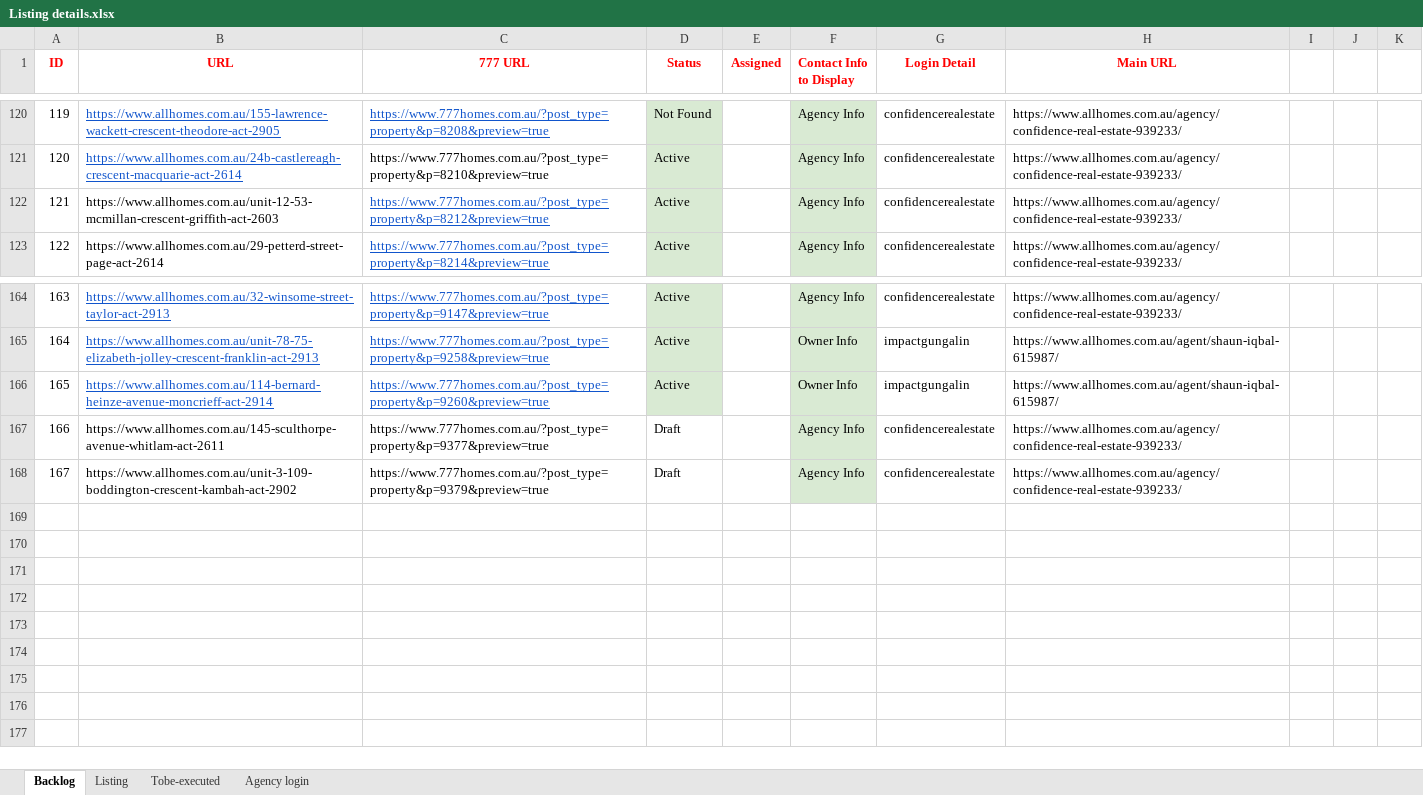
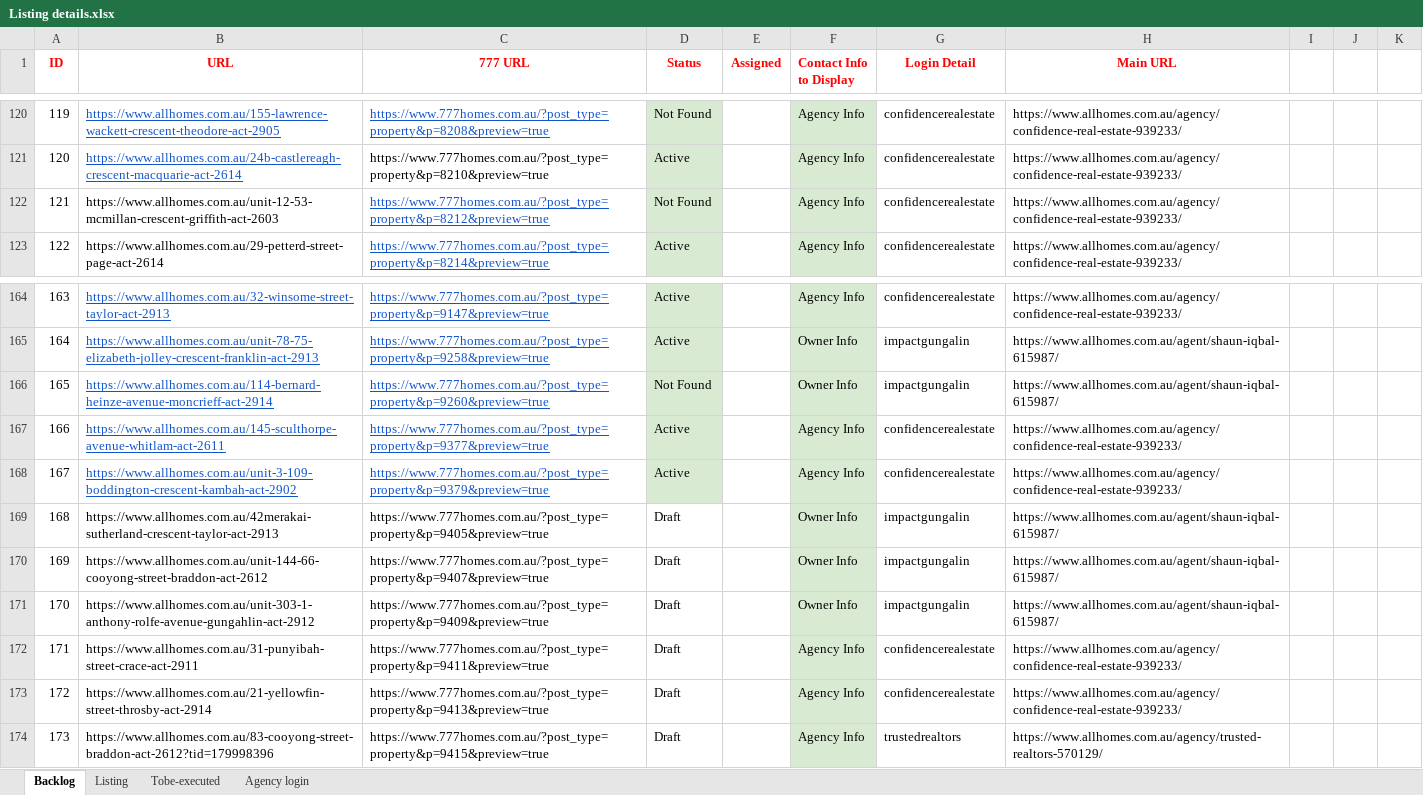
Before and after one commit to ynotcanberra/777Homes-business, an Excel workbook: src/main/resources/InputTestdata/Listing details.xlsx, sheet Backlog, drawn as a sheet; only a part is shown, gaps mark what is left out; values as stored, in another font and other column widths than the file's, no borders; the diff names each change by its address in the sheet, - before the commit and + after, or states it on an @@ line.

```diff
--- a/src/main/resources/InputTestdata/Listing details.xlsx (sheet Backlog)
+++ b/src/main/resources/InputTestdata/Listing details.xlsx (sheet Backlog)
-D122 (Status): Active
+D122 (Status): Not Found
-D166 (Status): Active
+D166 (Status): Not Found
@@ B167:C168 underline: off → on, text colour: black → #1155CC @@
-D167:D168 (Status): Draft
+D167:D168 (Status): Active
-D167:D168 fill: none
+D167:D168 fill: #D9EAD3
+row 169: 168 | https://www.allhomes.com.au/42merakai-sutherland-crescent-taylor-act-2913 | https://www.777homes.com.au/?post_type=property&p=9405&preview=true | Draft |  | Owner Info | impactgungalin | https://www.allhomes.com.au/agent/shaun-iqbal-615987/
+row 170: 169 | https://www.allhomes.com.au/unit-144-66-cooyong-street-braddon-act-2612 | https://www.777homes.com.au/?post_type=property&p=9407&preview=true | Draft |  | Owner Info | impactgungalin | https://www.allhomes.com.au/agent/shaun-iqbal-615987/
+row 171: 170 | https://www.allhomes.com.au/unit-303-1-anthony-rolfe-avenue-gungahlin-act-2912 | https://www.777homes.com.au/?post_type=property&p=9409&preview=true | Draft |  | Owner Info | impactgungalin | https://www.allhomes.com.au/agent/shaun-iqbal-615987/
+row 172: 171 | https://www.allhomes.com.au/31-punyibah-street-crace-act-2911 | https://www.777homes.com.au/?post_type=property&p=9411&preview=true | Draft |  | Agency Info | confidencerealestate | https://www.allhomes.com.au/agency/confidence-real-estate-939233/
+row 173: 172 | https://www.allhomes.com.au/21-yellowfin-street-throsby-act-2914 | https://www.777homes.com.au/?post_type=property&p=9413&preview=true | Draft |  | Agency Info | confidencerealestate | https://www.allhomes.com.au/agency/confidence-real-estate-939233/
+row 174: 173 | https://www.allhomes.com.au/83-cooyong-street-braddon-act-2612?tid=179998396 | https://www.777homes.com.au/?post_type=property&p=9415&preview=true | Draft |  | Agency Info | trustedrealtors | https://www.allhomes.com.au/agency/trusted-realtors-570129/
```
Also changed, not shown: sheet Listing.
